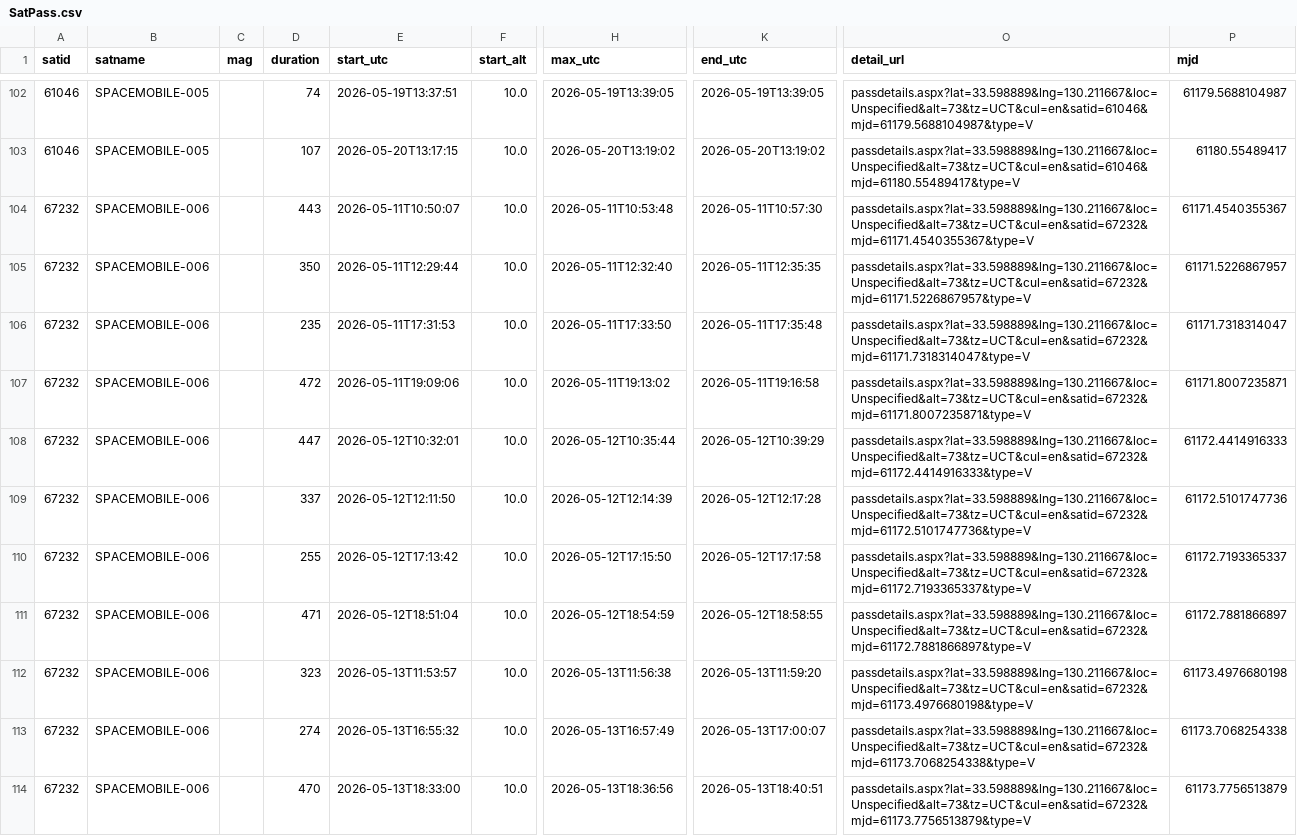
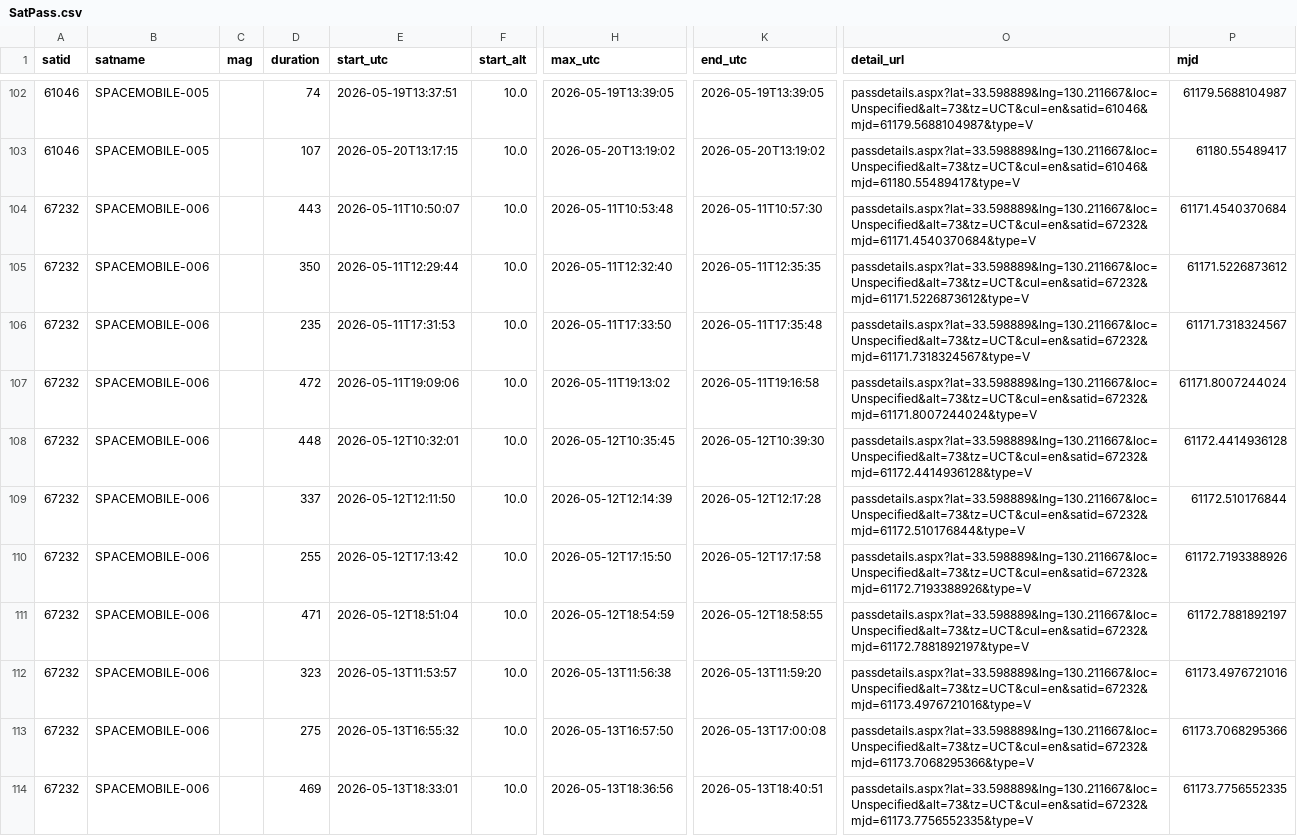
Before and after one commit to kiyo-astro/SSDL-SatPass-Notification, a CSV file: output/heavens-above/SatPass.csv, drawn as a sheet; only a part is shown, gaps mark what is left out; the diff covers the shown part only; the diff names each change by its address in the sheet, - before the commit and + after, or states it on an @@ line.

```diff
--- a/output/heavens-above/SatPass.csv
+++ b/output/heavens-above/SatPass.csv
-O104 (detail_url): passdetails.aspx?lat=33.598889&lng=130.211667&loc=Unspecified&alt=73&tz=UCT&cul=en&satid=67232&mjd=61171.4540355367&type=V
+O104 (detail_url): passdetails.aspx?lat=33.598889&lng=130.211667&loc=Unspecified&alt=73&tz=UCT&cul=en&satid=67232&mjd=61171.4540370684&type=V
-P104 (mjd): 61171.4540355367
+P104 (mjd): 61171.4540370684
-O105 (detail_url): passdetails.aspx?lat=33.598889&lng=130.211667&loc=Unspecified&alt=73&tz=UCT&cul=en&satid=67232&mjd=61171.5226867957&type=V
+O105 (detail_url): passdetails.aspx?lat=33.598889&lng=130.211667&loc=Unspecified&alt=73&tz=UCT&cul=en&satid=67232&mjd=61171.5226873612&type=V
-P105 (mjd): 61171.5226867957
+P105 (mjd): 61171.5226873612
-O106 (detail_url): passdetails.aspx?lat=33.598889&lng=130.211667&loc=Unspecified&alt=73&tz=UCT&cul=en&satid=67232&mjd=61171.7318314047&type=V
+O106 (detail_url): passdetails.aspx?lat=33.598889&lng=130.211667&loc=Unspecified&alt=73&tz=UCT&cul=en&satid=67232&mjd=61171.7318324567&type=V
-P106 (mjd): 61171.7318314047
+P106 (mjd): 61171.7318324567
-O107 (detail_url): passdetails.aspx?lat=33.598889&lng=130.211667&loc=Unspecified&alt=73&tz=UCT&cul=en&satid=67232&mjd=61171.8007235871&type=V
+O107 (detail_url): passdetails.aspx?lat=33.598889&lng=130.211667&loc=Unspecified&alt=73&tz=UCT&cul=en&satid=67232&mjd=61171.8007244024&type=V
-P107 (mjd): 61171.8007235871
+P107 (mjd): 61171.8007244024
-D108 (duration): 447
+D108 (duration): 448
-H108 (max_utc): 2026-05-12T10:35:44
+H108 (max_utc): 2026-05-12T10:35:45
-K108 (end_utc): 2026-05-12T10:39:29
+K108 (end_utc): 2026-05-12T10:39:30
-O108 (detail_url): passdetails.aspx?lat=33.598889&lng=130.211667&loc=Unspecified&alt=73&tz=UCT&cul=en&satid=67232&mjd=61172.4414916333&type=V
+O108 (detail_url): passdetails.aspx?lat=33.598889&lng=130.211667&loc=Unspecified&alt=73&tz=UCT&cul=en&satid=67232&mjd=61172.4414936128&type=V
-P108 (mjd): 61172.4414916333
+P108 (mjd): 61172.4414936128
-O109 (detail_url): passdetails.aspx?lat=33.598889&lng=130.211667&loc=Unspecified&alt=73&tz=UCT&cul=en&satid=67232&mjd=61172.5101747736&type=V
+O109 (detail_url): passdetails.aspx?lat=33.598889&lng=130.211667&loc=Unspecified&alt=73&tz=UCT&cul=en&satid=67232&mjd=61172.510176844&type=V
-P109 (mjd): 61172.5101747736
+P109 (mjd): 61172.510176844
-O110 (detail_url): passdetails.aspx?lat=33.598889&lng=130.211667&loc=Unspecified&alt=73&tz=UCT&cul=en&satid=67232&mjd=61172.7193365337&type=V
+O110 (detail_url): passdetails.aspx?lat=33.598889&lng=130.211667&loc=Unspecified&alt=73&tz=UCT&cul=en&satid=67232&mjd=61172.7193388926&type=V
-P110 (mjd): 61172.7193365337
+P110 (mjd): 61172.7193388926
-O111 (detail_url): passdetails.aspx?lat=33.598889&lng=130.211667&loc=Unspecified&alt=73&tz=UCT&cul=en&satid=67232&mjd=61172.7881866897&type=V
+O111 (detail_url): passdetails.aspx?lat=33.598889&lng=130.211667&loc=Unspecified&alt=73&tz=UCT&cul=en&satid=67232&mjd=61172.7881892197&type=V
-P111 (mjd): 61172.7881866897
+P111 (mjd): 61172.7881892197
-O112 (detail_url): passdetails.aspx?lat=33.598889&lng=130.211667&loc=Unspecified&alt=73&tz=UCT&cul=en&satid=67232&mjd=61173.4976680198&type=V
+O112 (detail_url): passdetails.aspx?lat=33.598889&lng=130.211667&loc=Unspecified&alt=73&tz=UCT&cul=en&satid=67232&mjd=61173.4976721016&type=V
-P112 (mjd): 61173.4976680198
+P112 (mjd): 61173.4976721016
-D113 (duration): 274
+D113 (duration): 275
-H113 (max_utc): 2026-05-13T16:57:49
+H113 (max_utc): 2026-05-13T16:57:50
-K113 (end_utc): 2026-05-13T17:00:07
+K113 (end_utc): 2026-05-13T17:00:08
-O113 (detail_url): passdetails.aspx?lat=33.598889&lng=130.211667&loc=Unspecified&alt=73&tz=UCT&cul=en&satid=67232&mjd=61173.7068254338&type=V
+O113 (detail_url): passdetails.aspx?lat=33.598889&lng=130.211667&loc=Unspecified&alt=73&tz=UCT&cul=en&satid=67232&mjd=61173.7068295366&type=V
-P113 (mjd): 61173.7068254338
+P113 (mjd): 61173.7068295366
-D114 (duration): 470
+D114 (duration): 469
-E114 (start_utc): 2026-05-13T18:33:00
+E114 (start_utc): 2026-05-13T18:33:01
-O114 (detail_url): passdetails.aspx?lat=33.598889&lng=130.211667&loc=Unspecified&alt=73&tz=UCT&cul=en&satid=67232&mjd=61173.7756513879&type=V
+O114 (detail_url): passdetails.aspx?lat=33.598889&lng=130.211667&loc=Unspecified&alt=73&tz=UCT&cul=en&satid=67232&mjd=61173.7756552335&type=V
-P114 (mjd): 61173.7756513879
+P114 (mjd): 61173.7756552335
```
Also changed, not shown: 72 edited cells elsewhere in this file, 1 other file.
